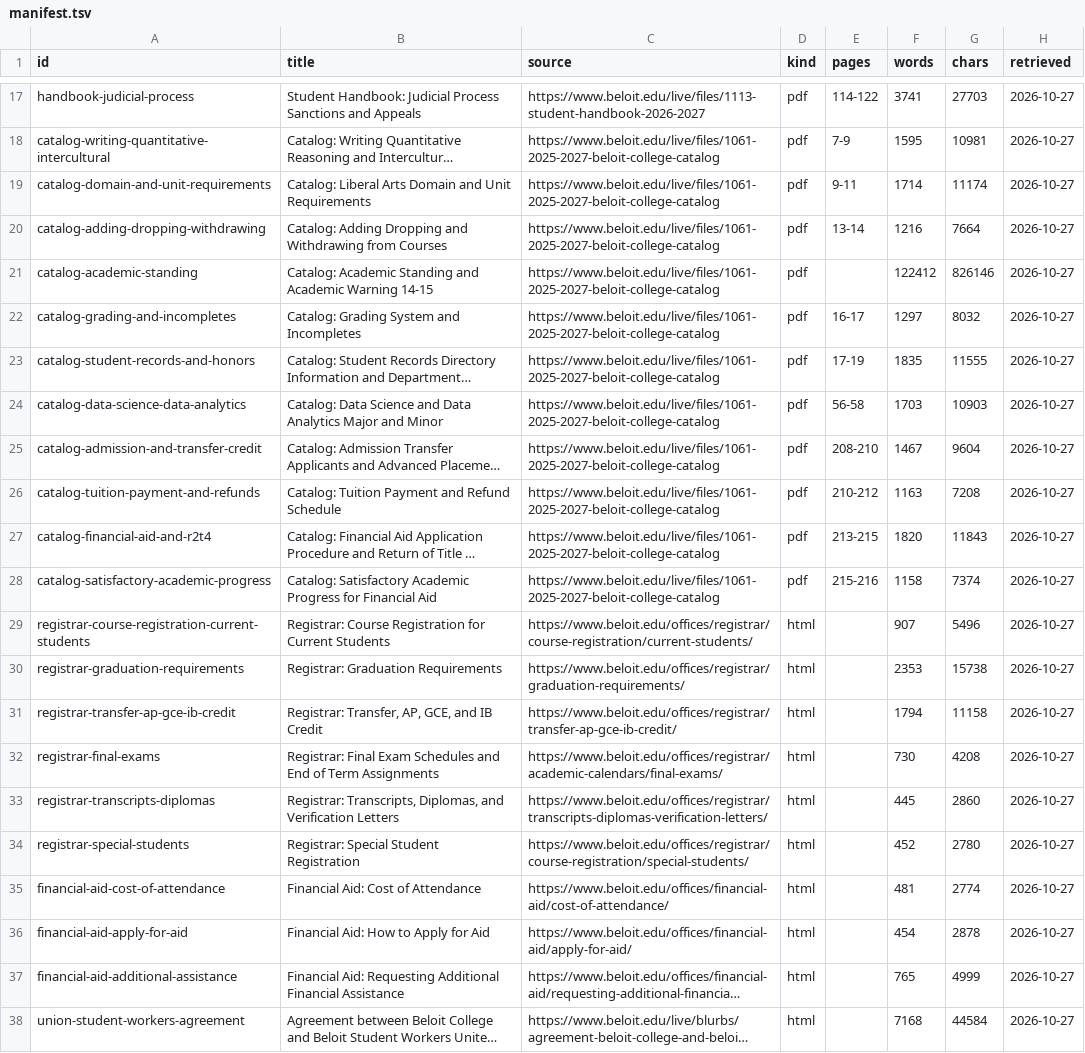
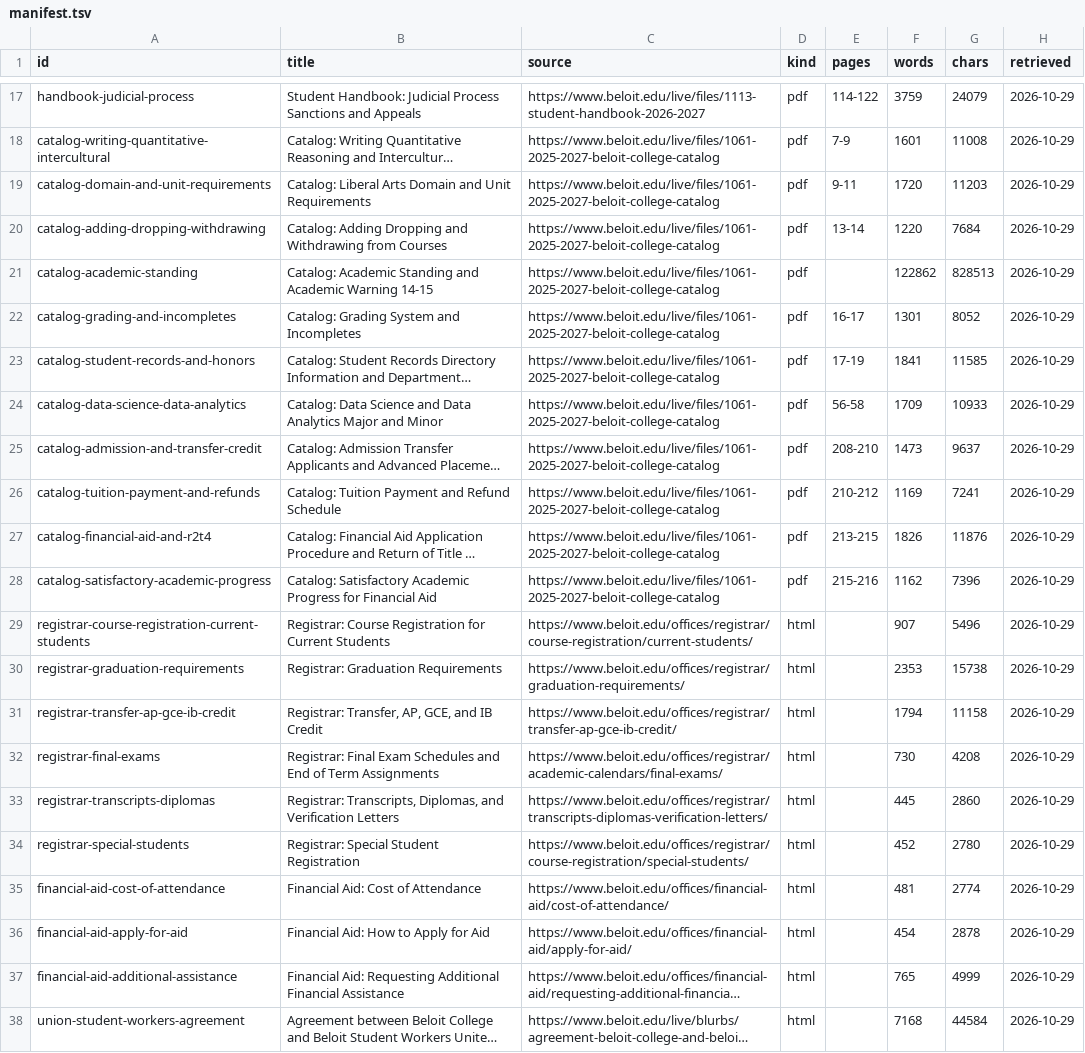
Before and after one commit to jeremy-mueller/beloit-rag, a TSV file: corpus/manifest.tsv, drawn as a sheet; only a part is shown, gaps mark what is left out; long unchanged cells end in …; the diff covers the shown part only; the diff names each change by its address in the sheet, - before the commit and + after, or states it on an @@ line.

```diff
--- a/corpus/manifest.tsv
+++ b/corpus/manifest.tsv
-F17 (words): 3741
+F17 (words): 3759
-G17 (chars): 27703
+G17 (chars): 24079
-H17:H38 (retrieved): 2026-10-27
+H17:H38 (retrieved): 2026-10-29
-F18 (words): 1595
+F18 (words): 1601
-G18 (chars): 10981
+G18 (chars): 11008
-F19 (words): 1714
+F19 (words): 1720
-G19 (chars): 11174
+G19 (chars): 11203
-F20 (words): 1216
+F20 (words): 1220
-G20 (chars): 7664
+G20 (chars): 7684
-F21 (words): 122412
+F21 (words): 122862
-G21 (chars): 826146
+G21 (chars): 828513
-F22 (words): 1297
+F22 (words): 1301
-G22 (chars): 8032
+G22 (chars): 8052
-F23 (words): 1835
+F23 (words): 1841
-G23 (chars): 11555
+G23 (chars): 11585
-F24 (words): 1703
+F24 (words): 1709
-G24 (chars): 10903
+G24 (chars): 10933
-F25 (words): 1467
+F25 (words): 1473
-G25 (chars): 9604
+G25 (chars): 9637
-F26 (words): 1163
+F26 (words): 1169
-G26 (chars): 7208
+G26 (chars): 7241
-F27 (words): 1820
+F27 (words): 1826
-G27 (chars): 11843
+G27 (chars): 11876
-F28 (words): 1158
+F28 (words): 1162
-G28 (chars): 7374
+G28 (chars): 7396
```
Also changed, not shown: 45 edited cells elsewhere in this file, 37 other files.
